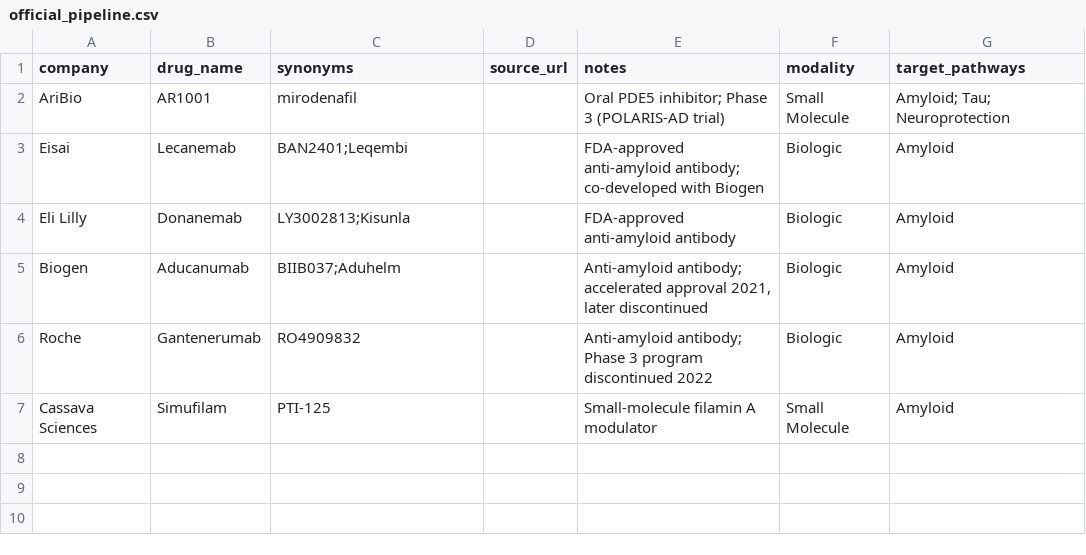
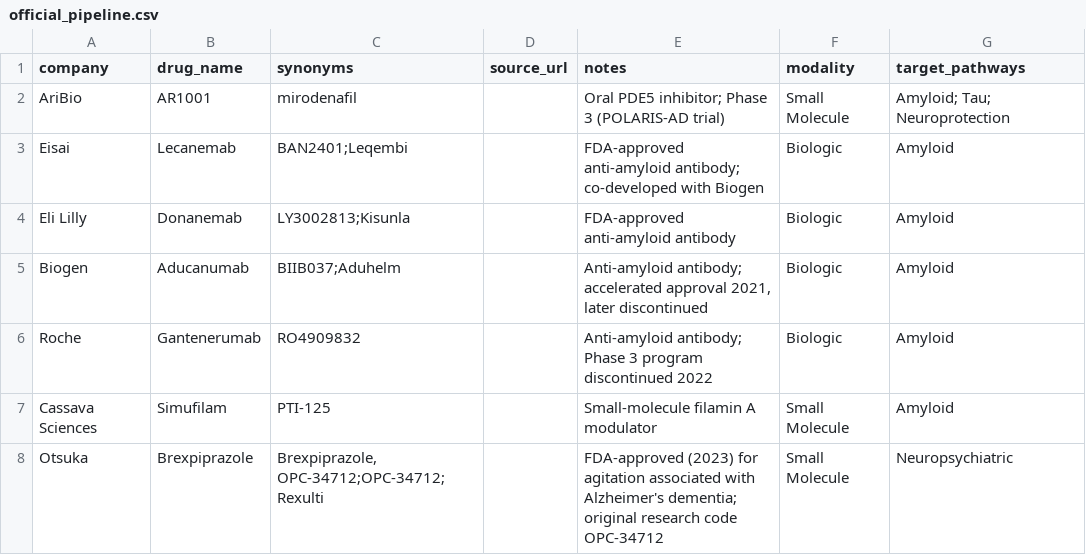
Before and after one commit to juniparkk/AriBio-Clinical-Trial-Pipeline, a CSV file: data/official_pipeline.csv, drawn as a sheet.

```diff
--- a/data/official_pipeline.csv
+++ b/data/official_pipeline.csv
@@ -7 +7,2 @@ Roche,Gantenerumab,RO4909832,,Anti-amyloid antibody; Phase 3 program discontinue
 Cassava Sciences,Simufilam,PTI-125,,Small-molecule filamin A modulator,Small Molecule,Amyloid
+Otsuka,Brexpiprazole,"Brexpiprazole, OPC-34712;OPC-34712;Rexulti",,"FDA-approved (2023) for agitation associated with Alzheimer's dementia; original research code OPC-34712",Small Molecule,Neuropsychiatric
```
Also changed, not shown: data/reference/drug_classification_overrides.csv, outputs/classification_conflicts.csv, 48 other files.
